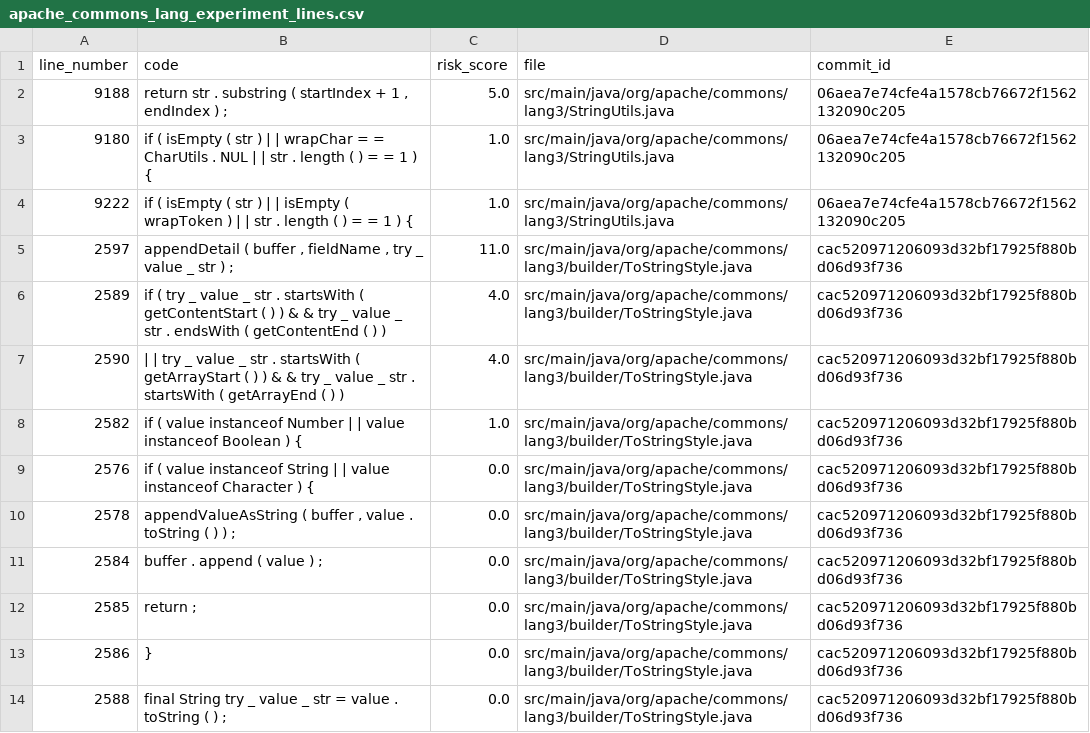
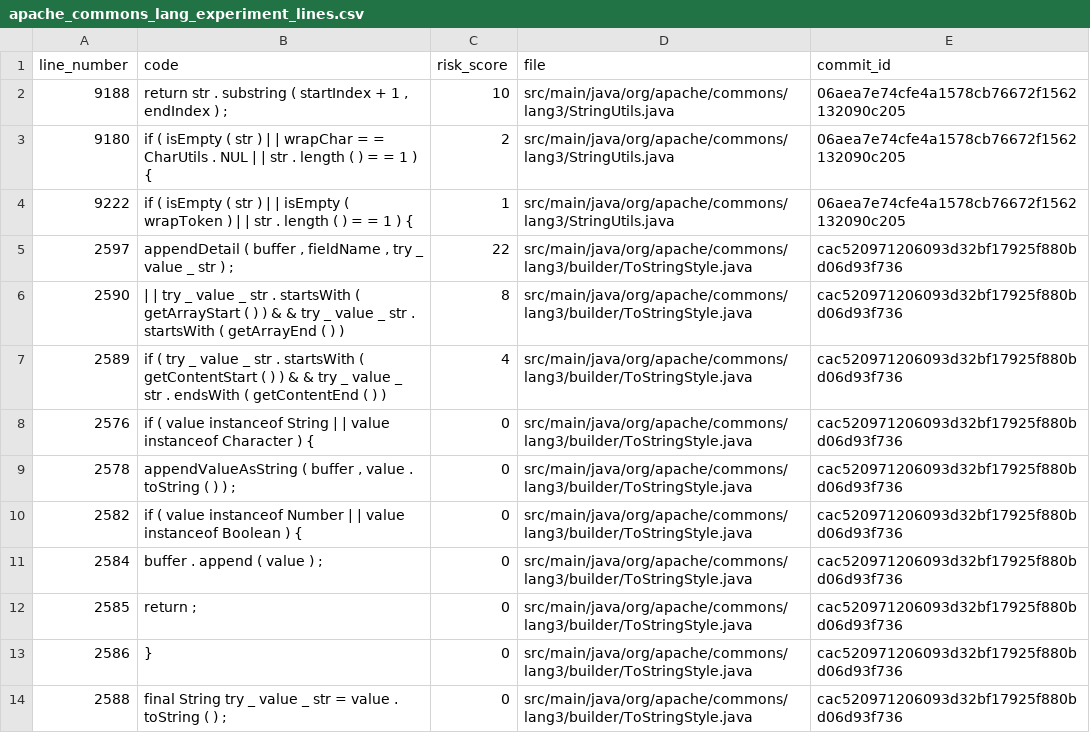
Before and after one commit to EveYu0130/Gherald-experiment-ui, a CSV file: apache_commons_lang_experiment_lines.csv, drawn as a sheet; only a part is shown; the diff covers the shown part only.

```diff
--- a/apache_commons_lang_experiment_lines.csv
+++ b/apache_commons_lang_experiment_lines.csv
@@ -1,14 +1,14 @@
 line_number,code,risk_score,file,commit_id
-9188,"return str . substring ( startIndex + 1 , endIndex ) ;",5.0,src/main/java/org/apache/commons/lang3/StringUtils.java,06aea7e74cfe4a1578cb76672f1562132090c205
-9180,if ( isEmpty ( str ) | | wrapChar = = CharUtils . NUL | | str . length ( ) = = 1 ) {,1.0,src/main/java/org/apache/commons/lang3/StringUtils.java,06aea7e74cfe4a1578cb76672f1562132090c205
-9222,if ( isEmpty ( str ) | | isEmpty ( wrapToken ) | | str . length ( ) = = 1 ) {,1.0,src/main/java/org/apache/commons/lang3/StringUtils.java,06aea7e74cfe4a1578cb76672f1562132090c205
-2597,"appendDetail ( buffer , fieldName , try _ value _ str ) ;",11.0,src/main/java/org/apache/commons/lang3/builder/ToStringStyle.java,cac520971206093d32bf17925f880bd06d93f736
-2589,if ( try _ value _ str . startsWith ( getContentStart ( ) ) & & try _ value _ str . endsWith ( getContentEnd ( ) ),4.0,src/main/java/org/apache/commons/lang3/builder/ToStringStyle.java,cac520971206093d32bf17925f880bd06d93f736
-2590,| | try _ value _ str . startsWith ( getArrayStart ( ) ) & & try _ value _ str . startsWith ( getArrayEnd ( ) ),4.0,src/main/java/org/apache/commons/lang3/builder/ToStringStyle.java,cac520971206093d32bf17925f880bd06d93f736
-2582,if ( value instanceof Number | | value instanceof Boolean ) {,1.0,src/main/java/org/apache/commons/lang3/builder/ToStringStyle.java,cac520971206093d32bf17925f880bd06d93f736
-2576,if ( value instanceof String | | value instanceof Character ) {,0.0,src/main/java/org/apache/commons/lang3/builder/ToStringStyle.java,cac520971206093d32bf17925f880bd06d93f736
-2578,"appendValueAsString ( buffer , value . toString ( ) ) ;",0.0,src/main/java/org/apache/commons/lang3/builder/ToStringStyle.java,cac520971206093d32bf17925f880bd06d93f736
-2584,buffer . append ( value ) ;,0.0,src/main/java/org/apache/commons/lang3/builder/ToStringStyle.java,cac520971206093d32bf17925f880bd06d93f736
-2585,return ;,0.0,src/main/java/org/apache/commons/lang3/builder/ToStringStyle.java,cac520971206093d32bf17925f880bd06d93f736
-2586,},0.0,src/main/java/org/apache/commons/lang3/builder/ToStringStyle.java,cac520971206093d32bf17925f880bd06d93f736
-2588,final String try _ value _ str = value . toString ( ) ;,0.0,src/main/java/org/apache/commons/lang3/builder/ToStringStyle.java,cac520971206093d32bf17925f880bd06d93f736
+9188,"return str . substring ( startIndex + 1 , endIndex ) ;",10,src/main/java/org/apache/commons/lang3/StringUtils.java,06aea7e74cfe4a1578cb76672f1562132090c205
+9180,if ( isEmpty ( str ) | | wrapChar = = CharUtils . NUL | | str . length ( ) = = 1 ) {,2,src/main/java/org/apache/commons/lang3/StringUtils.java,06aea7e74cfe4a1578cb76672f1562132090c205
+9222,if ( isEmpty ( str ) | | isEmpty ( wrapToken ) | | str . length ( ) = = 1 ) {,1,src/main/java/org/apache/commons/lang3/StringUtils.java,06aea7e74cfe4a1578cb76672f1562132090c205
+2597,"appendDetail ( buffer , fieldName , try _ value _ str ) ;",22,src/main/java/org/apache/commons/lang3/builder/ToStringStyle.java,cac520971206093d32bf17925f880bd06d93f736
+2590,| | try _ value _ str . startsWith ( getArrayStart ( ) ) & & try _ value _ str . startsWith ( getArrayEnd ( ) ),8,src/main/java/org/apache/commons/lang3/builder/ToStringStyle.java,cac520971206093d32bf17925f880bd06d93f736
+2589,if ( try _ value _ str . startsWith ( getContentStart ( ) ) & & try _ value _ str . endsWith ( getContentEnd ( ) ),4,src/main/java/org/apache/commons/lang3/builder/ToStringStyle.java,cac520971206093d32bf17925f880bd06d93f736
+2576,if ( value instanceof String | | value instanceof Character ) {,0,src/main/java/org/apache/commons/lang3/builder/ToStringStyle.java,cac520971206093d32bf17925f880bd06d93f736
+2578,"appendValueAsString ( buffer , value . toString ( ) ) ;",0,src/main/java/org/apache/commons/lang3/builder/ToStringStyle.java,cac520971206093d32bf17925f880bd06d93f736
+2582,if ( value instanceof Number | | value instanceof Boolean ) {,0,src/main/java/org/apache/commons/lang3/builder/ToStringStyle.java,cac520971206093d32bf17925f880bd06d93f736
+2584,buffer . append ( value ) ;,0,src/main/java/org/apache/commons/lang3/builder/ToStringStyle.java,cac520971206093d32bf17925f880bd06d93f736
+2585,return ;,0,src/main/java/org/apache/commons/lang3/builder/ToStringStyle.java,cac520971206093d32bf17925f880bd06d93f736
+2586,},0,src/main/java/org/apache/commons/lang3/builder/ToStringStyle.java,cac520971206093d32bf17925f880bd06d93f736
+2588,final String try _ value _ str = value . toString ( ) ;,0,src/main/java/org/apache/commons/lang3/builder/ToStringStyle.java,cac520971206093d32bf17925f880bd06d93f736
```
Also changed, not shown: 2 added rows, 2 removed rows and 135 edited cells elsewhere in this file, 1 other file.
